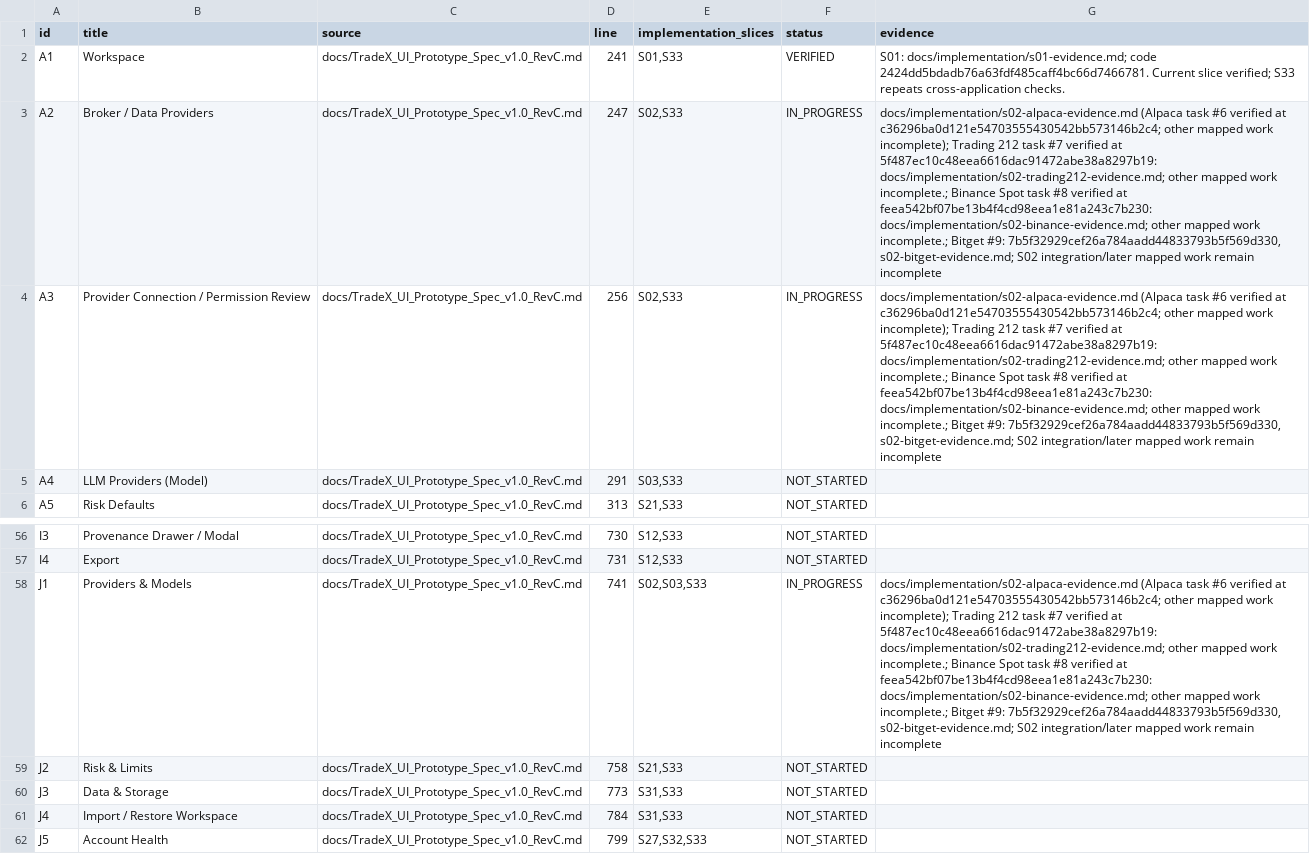
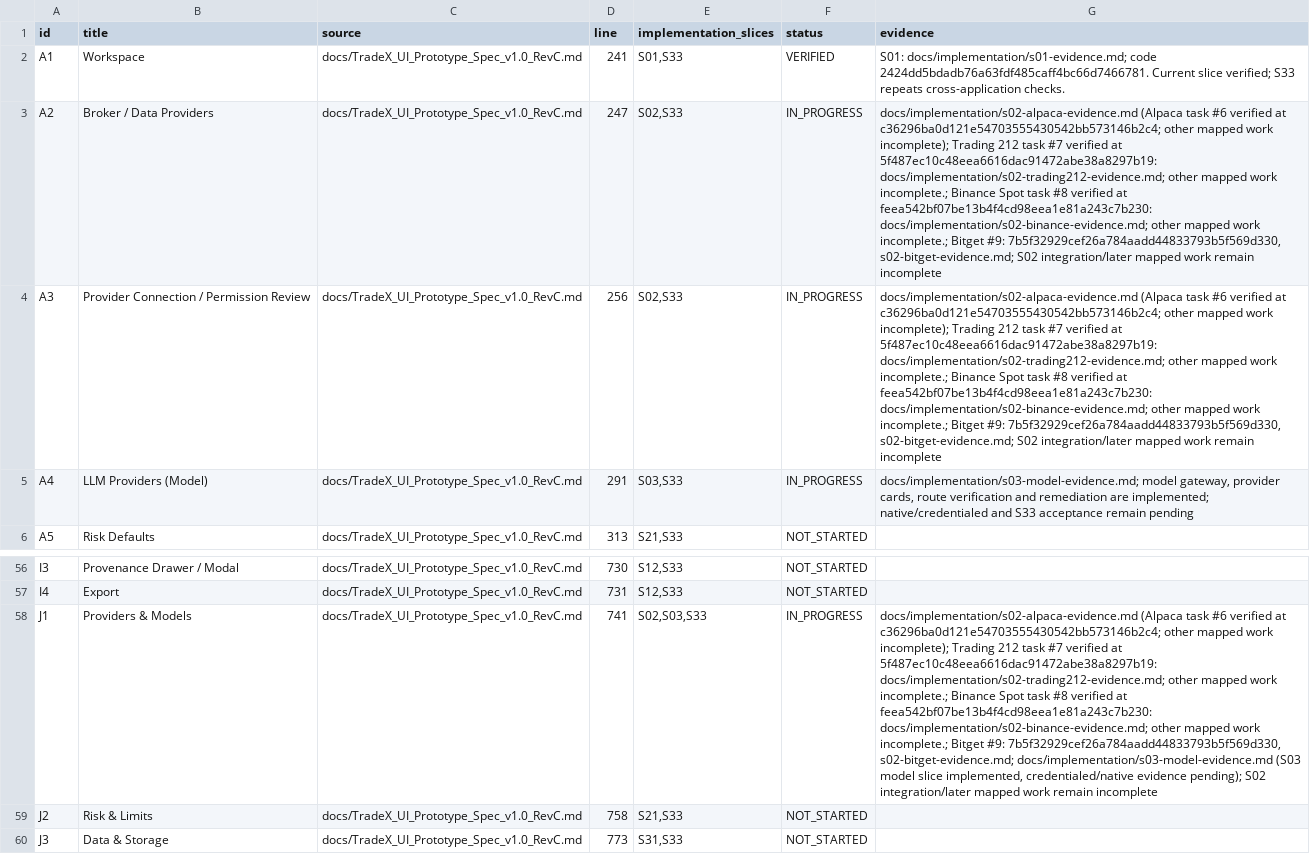
Before and after one commit to kaiqiangh/tradex, a CSV file: docs/implementation/surfaces.csv, drawn as a sheet; only a part is shown, gaps mark what is left out; the shorter side is filled out with more unchanged rows; the diff names each change by its address in the sheet, - before the commit and + after, or states it on an @@ line.

```diff
--- a/docs/implementation/surfaces.csv
+++ b/docs/implementation/surfaces.csv
-F5 (status): NOT_STARTED
+F5 (status): IN_PROGRESS
-G5 (evidence): (empty)
+G5 (evidence): docs/implementation/s03-model-evidence.md; model gateway, provider cards, route verification and remediation are implemented; native/credentialed and S33 acceptance remain pending
-G58 (evidence): …7b5f32929cef26a784aadd44833793b5f569d330, s02-bitget-evidence.md; S02 integration/later…
+G58 (evidence): …7b5f32929cef26a784aadd44833793b5f569d330, s02-bitget-evidence.md; docs/implementation/s03-model-evidence.md (S03 model slice implemented, credentialed/native evidence pending); S02 integration/later…
```
Also changed, not shown: docs/implementation/requirements.csv, 1 other file.
